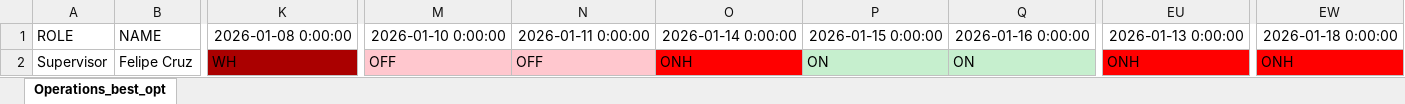
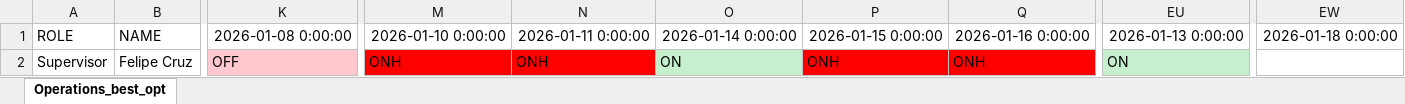
Before and after one commit to joseggch15/inboundoutbound, an Excel workbook: PlanStaffRGM.xlsx, sheet Operations_best_opt, drawn as a sheet; only a part is shown, gaps mark what is left out; values as stored, in another font and other column widths than the file's, no borders; the diff names each change by its address in the sheet, - before the commit and + after, or states it on an @@ line.

Commit message:
software 100 % funcional, despues de este commit se testeara con plan staff real de inbound outbound

```diff
--- a/PlanStaffRGM.xlsx (sheet Operations_best_opt)
+++ b/PlanStaffRGM.xlsx (sheet Operations_best_opt)
-K2: WH
+K2: OFF
-K2 fill: #AA0000
+K2 fill: #FFC7CE
-M2: OFF
+M2: ONH
-M2:N2 fill: #FFC7CE
+M2:N2 fill: #FF0000
-N2: OFF
+N2: ONH
-O2: ONH
+O2: ON
-O2 fill: #FF0000
+O2 fill: #C6EFCE
-P2: ON
+P2: ONH
-P2:Q2 fill: #C6EFCE
+P2:Q2 fill: #FF0000
-Q2: ON
+Q2: ONH
-EU2: ONH
+EU2: ON
-EU2 fill: #FF0000
+EU2 fill: #C6EFCE
-EW2: ONH
+EW2: (empty)
-EW2 fill: #FF0000
+EW2 fill: none
```
Also changed, not shown: 1 other file.
